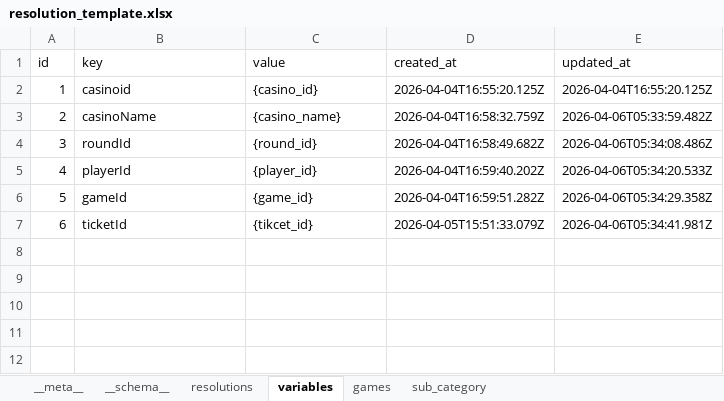
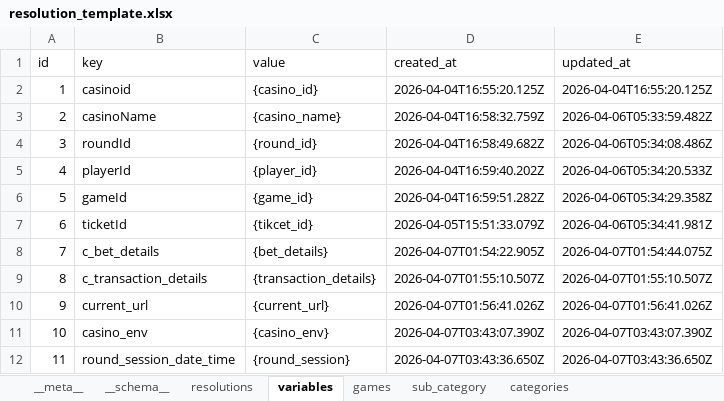
Before and after one commit to shirish-jaiswal/pp-pulse, an Excel workbook: db_storage/resolution_template.xlsx, sheet variables, drawn as a sheet; values as stored, in another font and other column widths than the file's, no borders; the diff names each change by its address in the sheet, - before the commit and + after, or states it on an @@ line.

```diff
--- a/db_storage/resolution_template.xlsx (sheet variables)
+++ b/db_storage/resolution_template.xlsx (sheet variables)
+sheet tab: categories
+row 8: 7 | c_bet_details | {bet_details} | 2026-04-07T01:54:22.905Z | 2026-04-07T01:54:44.075Z
+row 9: 8 | c_transaction_details | {transaction_details} | 2026-04-07T01:55:10.507Z | 2026-04-07T01:55:10.507Z
+row 10: 9 | current_url | {current_url} | 2026-04-07T01:56:41.026Z | 2026-04-07T01:56:41.026Z
+row 11: 10 | casino_env | {casino_env} | 2026-04-07T03:43:07.390Z | 2026-04-07T03:43:07.390Z
+row 12: 11 | round_session_date_time | {round_session} | 2026-04-07T03:43:36.650Z | 2026-04-07T03:43:36.650Z
```
Also changed, not shown: sheet resolutions, sheet sub_category, sheet __schema__, 42 other files.
